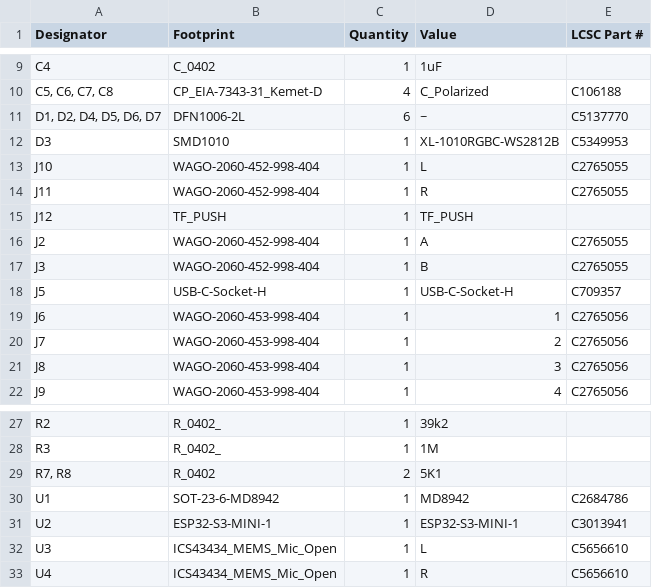
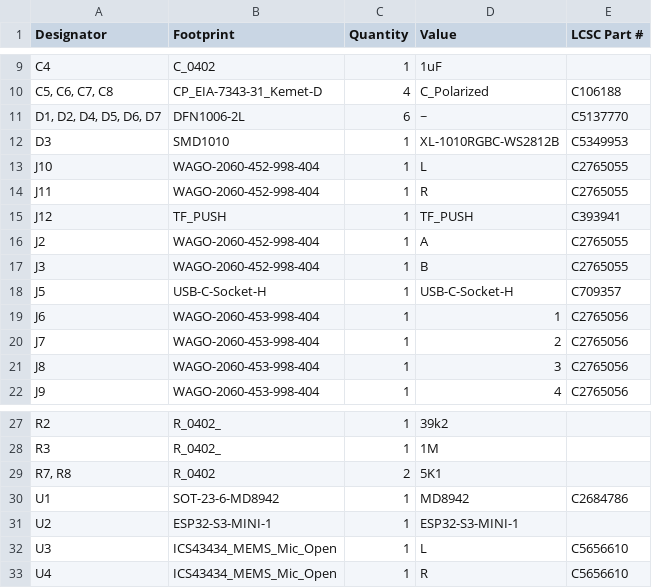
Before and after one commit to revk/ESP32-IronMan, a CSV file: PCB/IronMan/production/bom.csv, drawn as a sheet; only a part is shown, gaps mark what is left out.

```diff
--- a/PCB/IronMan/production/bom.csv
+++ b/PCB/IronMan/production/bom.csv
@@ -14,3 +14,3 @@ J10,WAGO-2060-452-998-404,1,L,C2765055
 J11,WAGO-2060-452-998-404,1,R,C2765055
-J12,TF_PUSH,1,TF_PUSH,
+J12,TF_PUSH,1,TF_PUSH,C393941
 J2,WAGO-2060-452-998-404,1,A,C2765055
@@ -30,3 +30,3 @@ R3,R_0402_,1,1M,
 U1,SOT-23-6-MD8942,1,MD8942,C2684786
-U2,ESP32-S3-MINI-1,1,ESP32-S3-MINI-1,C3013941
+U2,ESP32-S3-MINI-1,1,ESP32-S3-MINI-1,
 U3,ICS43434_MEMS_Mic_Open,1,L,C5656610
```
Also changed, not shown: PCB/IronMan/production/positions.csv, 6 other files.
